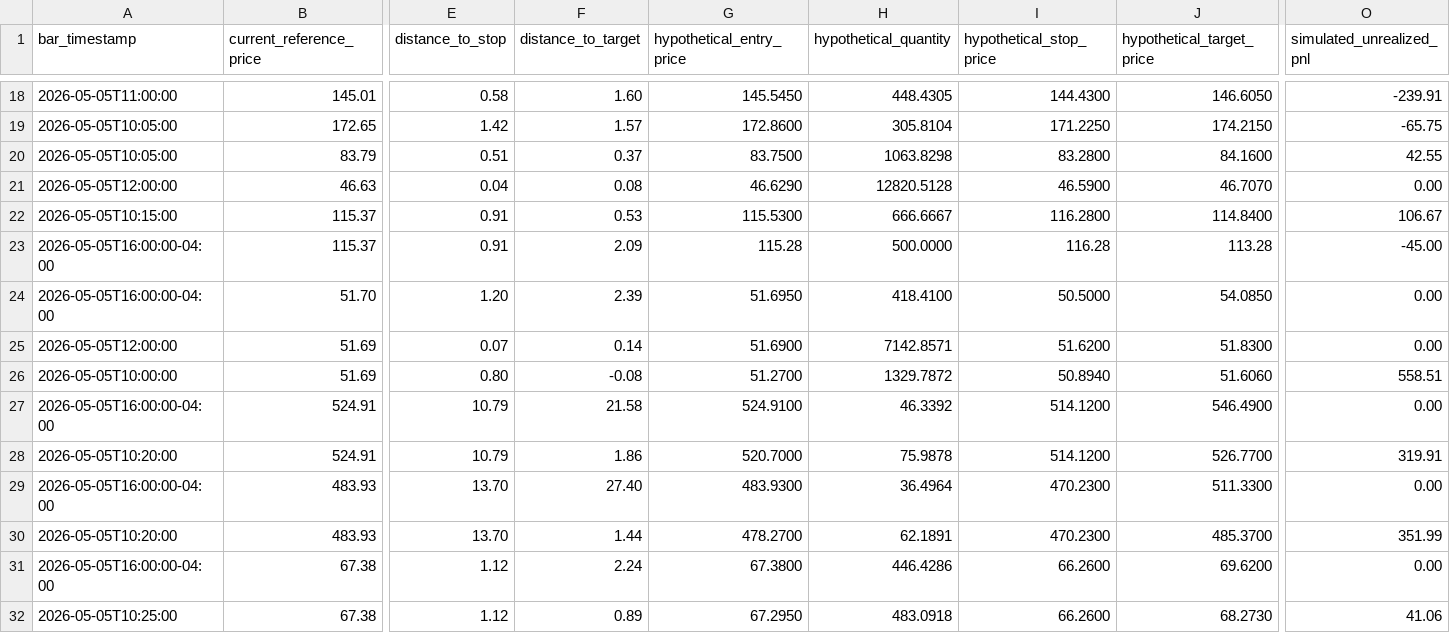
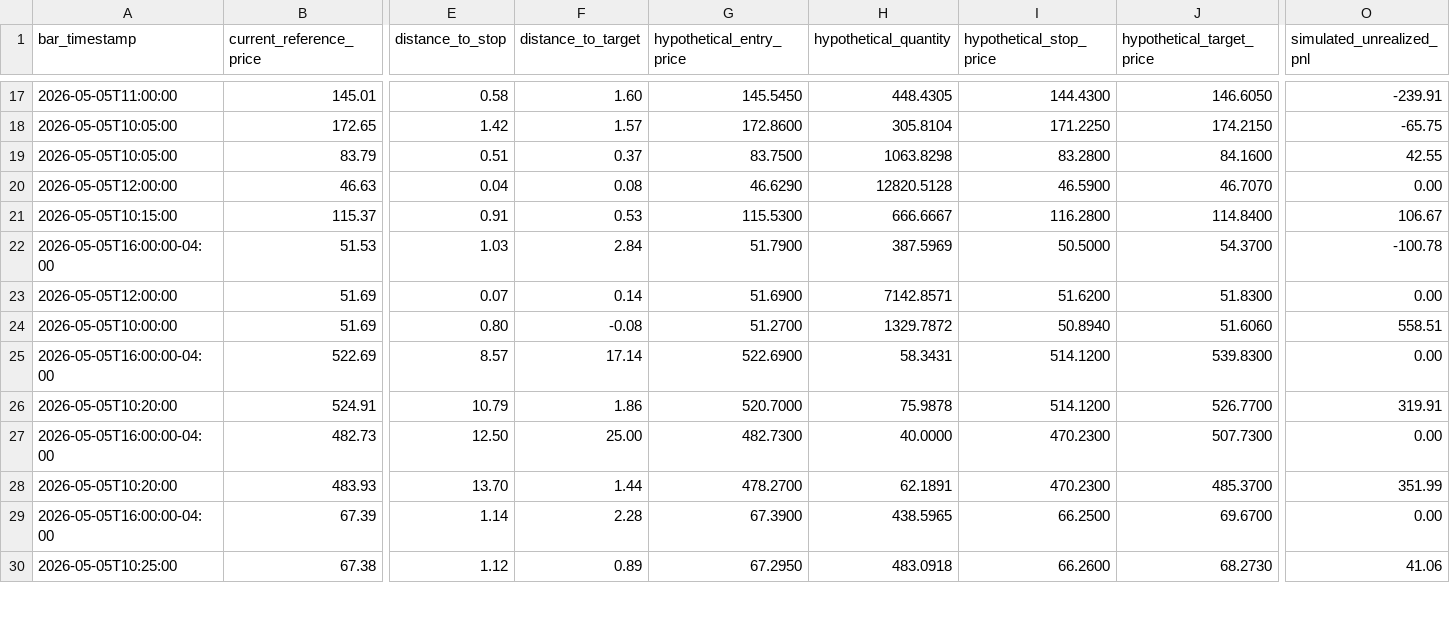
Before and after one commit to Leong-creator/Price-Action-Trader, a CSV file: reports/strategy_lab/m10_price_action_strategy_refresh/daily_observation/m12_29_current_day_scan_dashboard/m12_12_current_day_source/m12_12_dashboard_trade_view.csv, drawn as a sheet; only a part is shown, gaps mark what is left out; removed rows and columns are numbered as before the commit, all else as after; rows hold the shown columns only; the diff covers the shown part only; the diff names each change by its address in the sheet, - before the commit and + after, or states it on an @@ line.

```diff
--- a/reports/strategy_lab/m10_price_action_strategy_refresh/daily_observation/m12_29_current_day_scan_dashboard/m12_12_current_day_source/m12_12_dashboard_trade_view.csv
+++ b/reports/strategy_lab/m10_price_action_strategy_refresh/daily_observation/m12_29_current_day_scan_dashboard/m12_12_current_day_source/m12_12_dashboard_trade_view.csv
-row 23: 2026-05-05T16:00:00-04:00 | 115.37 | 0.91 | 2.09 | 115.28 | 500.0000 | 116.28 | 113.28 | -45.00
-B22 (current_reference_price): 51.70
+B22 (current_reference_price): 51.53
-E22 (distance_to_stop): 1.20
+E22 (distance_to_stop): 1.03
-F22 (distance_to_target): 2.39
+F22 (distance_to_target): 2.84
-G22 (hypothetical_entry_price): 51.6950
+G22 (hypothetical_entry_price): 51.7900
-H22 (hypothetical_quantity): 418.4100
+H22 (hypothetical_quantity): 387.5969
-J22 (hypothetical_target_price): 54.0850
+J22 (hypothetical_target_price): 54.3700
-O22 (simulated_unrealized_pnl): 0.00
+O22 (simulated_unrealized_pnl): -100.78
-B25 (current_reference_price): 524.91
+B25 (current_reference_price): 522.69
-E25 (distance_to_stop): 10.79
+E25 (distance_to_stop): 8.57
-F25 (distance_to_target): 21.58
+F25 (distance_to_target): 17.14
-G25 (hypothetical_entry_price): 524.9100
+G25 (hypothetical_entry_price): 522.6900
-H25 (hypothetical_quantity): 46.3392
+H25 (hypothetical_quantity): 58.3431
-J25 (hypothetical_target_price): 546.4900
+J25 (hypothetical_target_price): 539.8300
-B27 (current_reference_price): 483.93
+B27 (current_reference_price): 482.73
-E27 (distance_to_stop): 13.70
+E27 (distance_to_stop): 12.50
-F27 (distance_to_target): 27.40
+F27 (distance_to_target): 25.00
-G27 (hypothetical_entry_price): 483.9300
+G27 (hypothetical_entry_price): 482.7300
-H27 (hypothetical_quantity): 36.4964
+H27 (hypothetical_quantity): 40.0000
-J27 (hypothetical_target_price): 511.3300
+J27 (hypothetical_target_price): 507.7300
-B29 (current_reference_price): 67.38
+B29 (current_reference_price): 67.39
-E29 (distance_to_stop): 1.12
+E29 (distance_to_stop): 1.14
-F29 (distance_to_target): 2.24
+F29 (distance_to_target): 2.28
-G29 (hypothetical_entry_price): 67.3800
+G29 (hypothetical_entry_price): 67.3900
-H29 (hypothetical_quantity): 446.4286
+H29 (hypothetical_quantity): 438.5965
-I29 (hypothetical_stop_price): 66.2600
+I29 (hypothetical_stop_price): 66.2500
-J29 (hypothetical_target_price): 69.6200
+J29 (hypothetical_target_price): 69.6700
```
Also changed, not shown: 1 removed row and 62 edited cells elsewhere in this file, reports/strategy_lab/m10_price_action_strategy_refresh/daily_observation/m12_29_current_day_scan_dashboard/m12_12_current_day_source/m12_12_daily_candidates.csv, reports/strategy_lab/m10_price_action_strategy_refresh/daily_observation/m12_29_current_day_scan_dashboard/m12_12_current_day_source/m12_12_daily_observation_events.csv, 52 other files.
